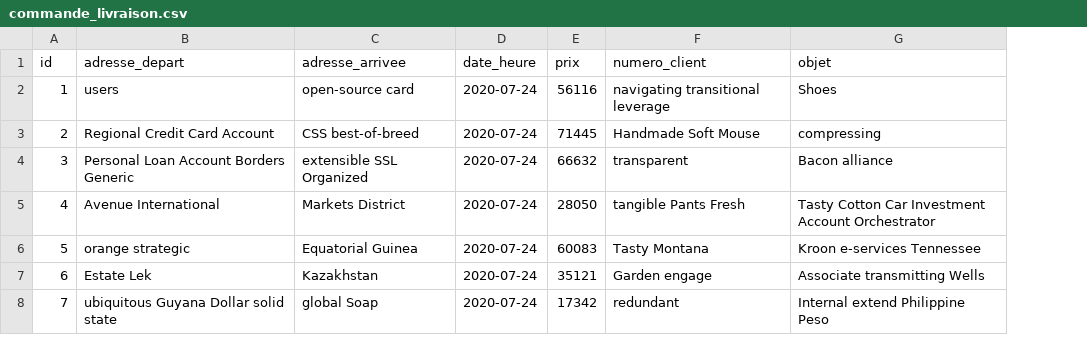
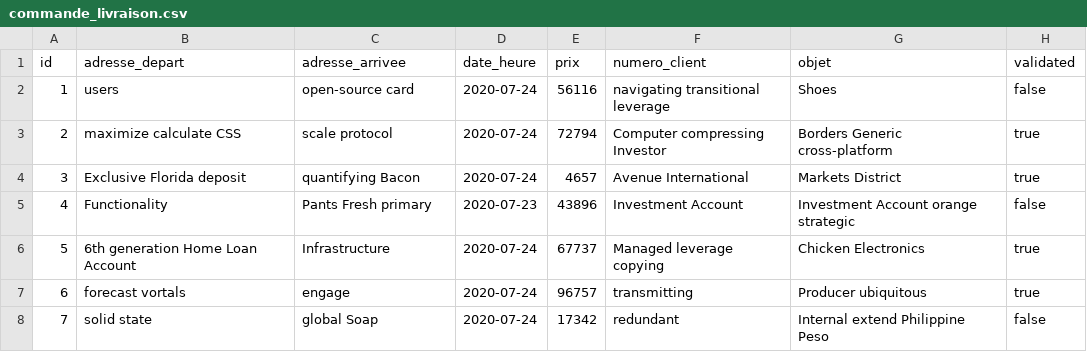
Before and after one commit to rachidrabou/covite, a CSV file: src/main/resources/config/liquibase/fake-data/commande_livraison.csv, drawn as a sheet; only a part is shown; the diff covers the shown part only; the diff names each change by its address in the sheet, - before the commit and + after, or states it on an @@ line.

```diff
--- a/src/main/resources/config/liquibase/fake-data/commande_livraison.csv
+++ b/src/main/resources/config/liquibase/fake-data/commande_livraison.csv
+column H (validated), rows 2-8: false | true | true | false | true | true | false
-B3 (adresse_depart): Regional Credit Card Account
+B3 (adresse_depart): maximize calculate CSS
-C3 (adresse_arrivee): CSS best-of-breed
+C3 (adresse_arrivee): scale protocol
-E3 (prix): 71445
+E3 (prix): 72794
-F3 (numero_client): Handmade Soft Mouse
+F3 (numero_client): Computer compressing Investor
-G3 (objet): compressing
+G3 (objet): Borders Generic cross-platform
-B4 (adresse_depart): Personal Loan Account Borders Generic
+B4 (adresse_depart): Exclusive Florida deposit
-C4 (adresse_arrivee): extensible SSL Organized
+C4 (adresse_arrivee): quantifying Bacon
-E4 (prix): 66632
+E4 (prix): 4657
-F4 (numero_client): transparent
+F4 (numero_client): Avenue International
-G4 (objet): Bacon alliance
+G4 (objet): Markets District
-B5 (adresse_depart): Avenue International
+B5 (adresse_depart): Functionality
-C5 (adresse_arrivee): Markets District
+C5 (adresse_arrivee): Pants Fresh primary
-D5 (date_heure): 2020-07-24
+D5 (date_heure): 2020-07-23
-E5 (prix): 28050
+E5 (prix): 43896
-F5 (numero_client): tangible Pants Fresh
+F5 (numero_client): Investment Account
-G5 (objet): Tasty Cotton Car Investment Account Orchestrator
+G5 (objet): Investment Account orange strategic
-B6 (adresse_depart): orange strategic
+B6 (adresse_depart): 6th generation Home Loan Account
-C6 (adresse_arrivee): Equatorial Guinea
+C6 (adresse_arrivee): Infrastructure
-E6 (prix): 60083
+E6 (prix): 67737
-F6 (numero_client): Tasty Montana
+F6 (numero_client): Managed leverage copying
-G6 (objet): Kroon e-services Tennessee
+G6 (objet): Chicken Electronics
-B7 (adresse_depart): Estate Lek
+B7 (adresse_depart): forecast vortals
-C7 (adresse_arrivee): Kazakhstan
+C7 (adresse_arrivee): engage
-E7 (prix): 35121
+E7 (prix): 96757
-F7 (numero_client): Garden engage
+F7 (numero_client): transmitting
-G7 (objet): Associate transmitting Wells
+G7 (objet): Producer ubiquitous
-B8 (adresse_depart): ubiquitous Guyana Dollar solid state
+B8 (adresse_depart): solid state
```
Also changed, not shown: 15 edited cells elsewhere in this file, 27 other files.
